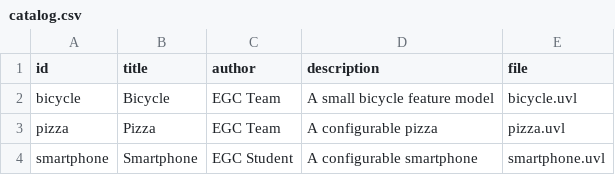
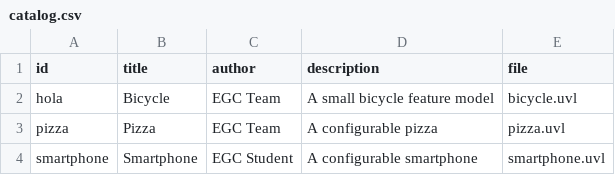
Before and after one commit to DYB9672elena/minireto-01-uvl-cicd, a CSV file: catalog.csv, drawn as a sheet.

Commit message:
Cambiar byclice por hola

```diff
--- a/catalog.csv
+++ b/catalog.csv
@@ -1,3 +1,3 @@
 id,title,author,description,file
-bicycle,Bicycle,EGC Team,A small bicycle feature model,bicycle.uvl
+hola,Bicycle,EGC Team,A small bicycle feature model,bicycle.uvl
 pizza,Pizza,EGC Team,A configurable pizza,pizza.uvl
```
